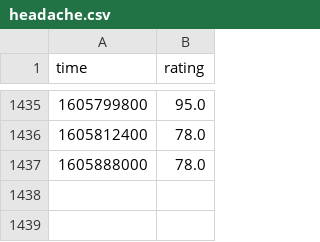
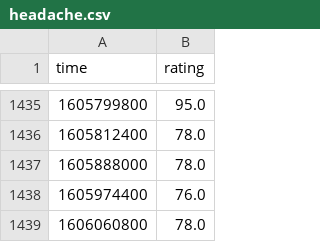
Before and after one commit to alex-berliner/biometrics, a CSV file: data/headache.csv, drawn as a sheet; only a part is shown, gaps mark what is left out.

Commit message:
Sun 22 Nov 2020 01:32:11 PM PST

```diff
--- a/data/headache.csv
+++ b/data/headache.csv
@@ -1437 +1437,3 @@ time,rating
 1605888000,78.0
+1605974400,76.0
+1606060800,78.0
```
